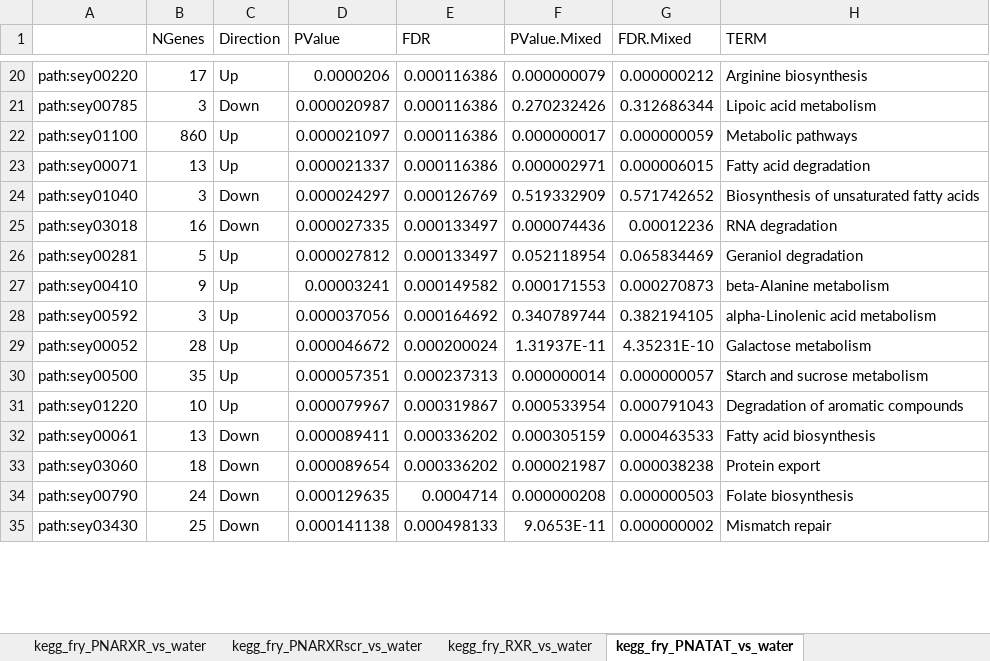
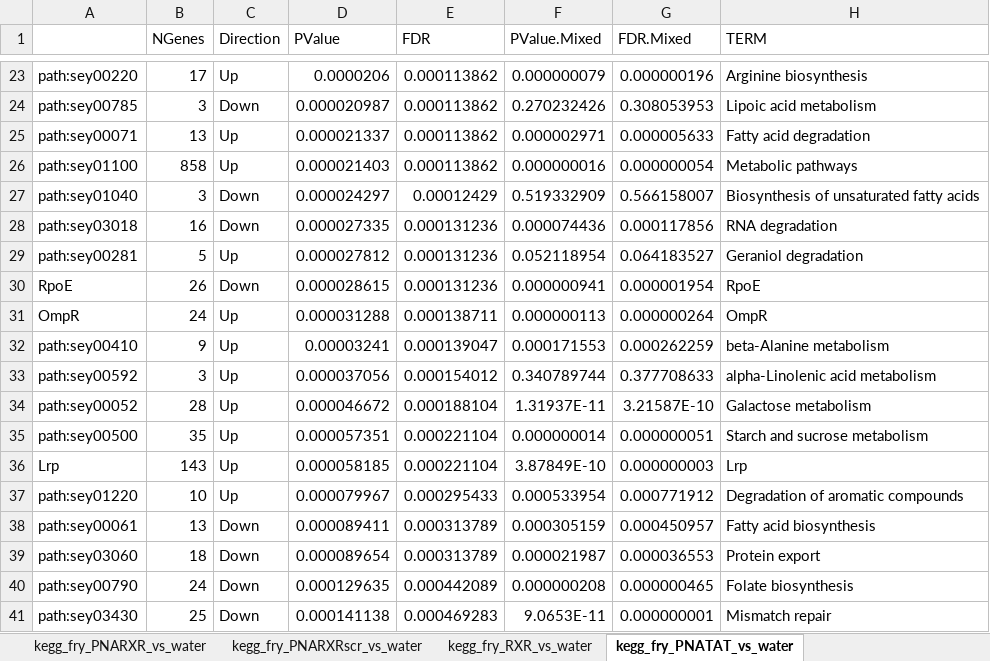
Before and after one commit to BarquistLab/pna_rnaseq_11_2020, an Excel workbook: analysis/analysis_complete/supp_tables/kegg_fry_analysis.xlsx, sheet kegg_fry_PNATAT_vs_water, drawn as a sheet; only a part is shown, gaps mark what is left out; values as stored, in another font and other column widths than the file's, no borders; removed rows and columns are numbered as before the commit, all else as after; the diff covers the shown part only; the diff names each change by its address in the sheet, - before the commit and + after, or states it on an @@ line.

```diff
--- a/analysis/analysis_complete/supp_tables/kegg_fry_analysis.xlsx (sheet kegg_fry_PNATAT_vs_water)
+++ b/analysis/analysis_complete/supp_tables/kegg_fry_analysis.xlsx (sheet kegg_fry_PNATAT_vs_water)
-E23:E24 (FDR): 0.000116386
+E23:E24 (FDR): 0.000113862
-G23 (FDR.Mixed): 0.000000212
+G23 (FDR.Mixed): 0.000000196
-G24 (FDR.Mixed): 0.312686344
+G24 (FDR.Mixed): 0.308053953
-row 22: path:sey01100 | 860 | Up | 0.000021097 | 0.000116386 | 0.000000017 | 0.000000059 | Metabolic pathways
-E25 (FDR): 0.000116386
+E25 (FDR): 0.000113862
-G25 (FDR.Mixed): 0.000006015
+G25 (FDR.Mixed): 0.000005633
+row 26: path:sey01100 | 858 | Up | 0.000021403 | 0.000113862 | 0.000000016 | 0.000000054 | Metabolic pathways
-E27 (FDR): 0.000126769
+E27 (FDR): 0.00012429
-G27 (FDR.Mixed): 0.571742652
+G27 (FDR.Mixed): 0.566158007
-E28:E29 (FDR): 0.000133497
+E28:E29 (FDR): 0.000131236
-G28 (FDR.Mixed): 0.00012236
+G28 (FDR.Mixed): 0.000117856
-G29 (FDR.Mixed): 0.065834469
+G29 (FDR.Mixed): 0.064183527
+row 30: RpoE | 26 | Down | 0.000028615 | 0.000131236 | 0.000000941 | 0.000001954 | RpoE
+row 31: OmpR | 24 | Up | 0.000031288 | 0.000138711 | 0.000000113 | 0.000000264 | OmpR
-E32 (FDR): 0.000149582
+E32 (FDR): 0.000139047
-G32 (FDR.Mixed): 0.000270873
+G32 (FDR.Mixed): 0.000262259
-E33 (FDR): 0.000164692
+E33 (FDR): 0.000154012
-G33 (FDR.Mixed): 0.382194105
+G33 (FDR.Mixed): 0.377708633
-E34 (FDR): 0.000200024
+E34 (FDR): 0.000188104
-G34 (FDR.Mixed): 4.35231E-10
+G34 (FDR.Mixed): 3.21587E-10
-E35 (FDR): 0.000237313
+E35 (FDR): 0.000221104
-G35 (FDR.Mixed): 0.000000057
+G35 (FDR.Mixed): 0.000000051
+row 36: Lrp | 143 | Up | 0.000058185 | 0.000221104 | 3.87849E-10 | 0.000000003 | Lrp
-E37 (FDR): 0.000319867
+E37 (FDR): 0.000295433
-G37 (FDR.Mixed): 0.000791043
+G37 (FDR.Mixed): 0.000771912
-E38:E39 (FDR): 0.000336202
+E38:E39 (FDR): 0.000313789
-G38 (FDR.Mixed): 0.000463533
+G38 (FDR.Mixed): 0.000450957
-G39 (FDR.Mixed): 0.000038238
+G39 (FDR.Mixed): 0.000036553
-E40 (FDR): 0.0004714
+E40 (FDR): 0.000442089
-G40 (FDR.Mixed): 0.000000503
+G40 (FDR.Mixed): 0.000000465
-E41 (FDR): 0.000498133
+E41 (FDR): 0.000469283
-G41 (FDR.Mixed): 0.000000002
+G41 (FDR.Mixed): 0.000000001
```
Also changed, not shown: 12 added rows, 2 removed rows and 200 edited cells elsewhere in this sheet, sheet kegg_fry_KFF_vs_water, sheet kegg_fry_PNARXRscr_vs_water, sheet kegg_fry_TAT_vs_water, sheet kegg_fry_PNARXR_vs_water, sheet kegg_fry_PNATATscr_vs_water, sheet kegg_fry_PNAKFF_vs_water, 2 more sheets, 24 other files.
